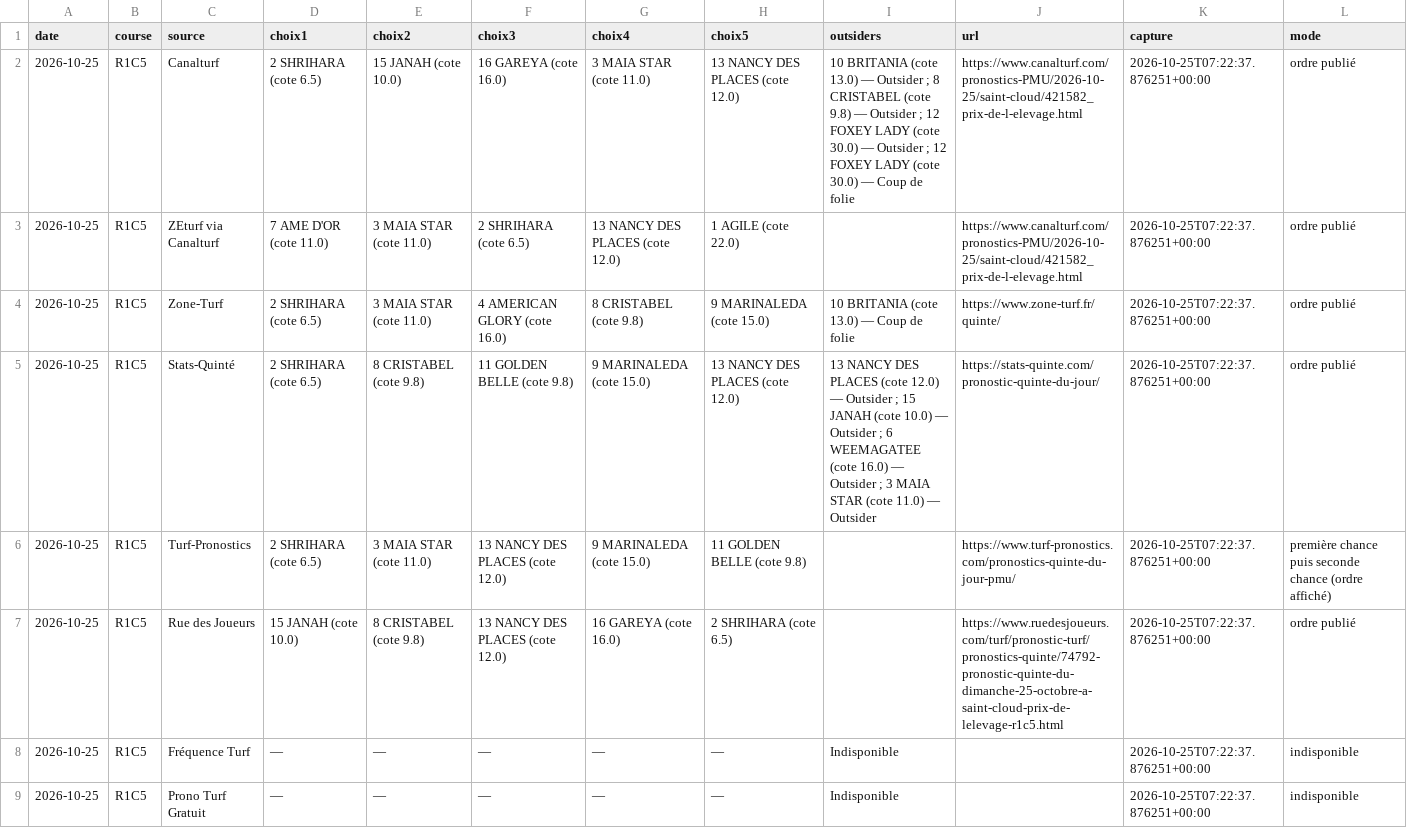
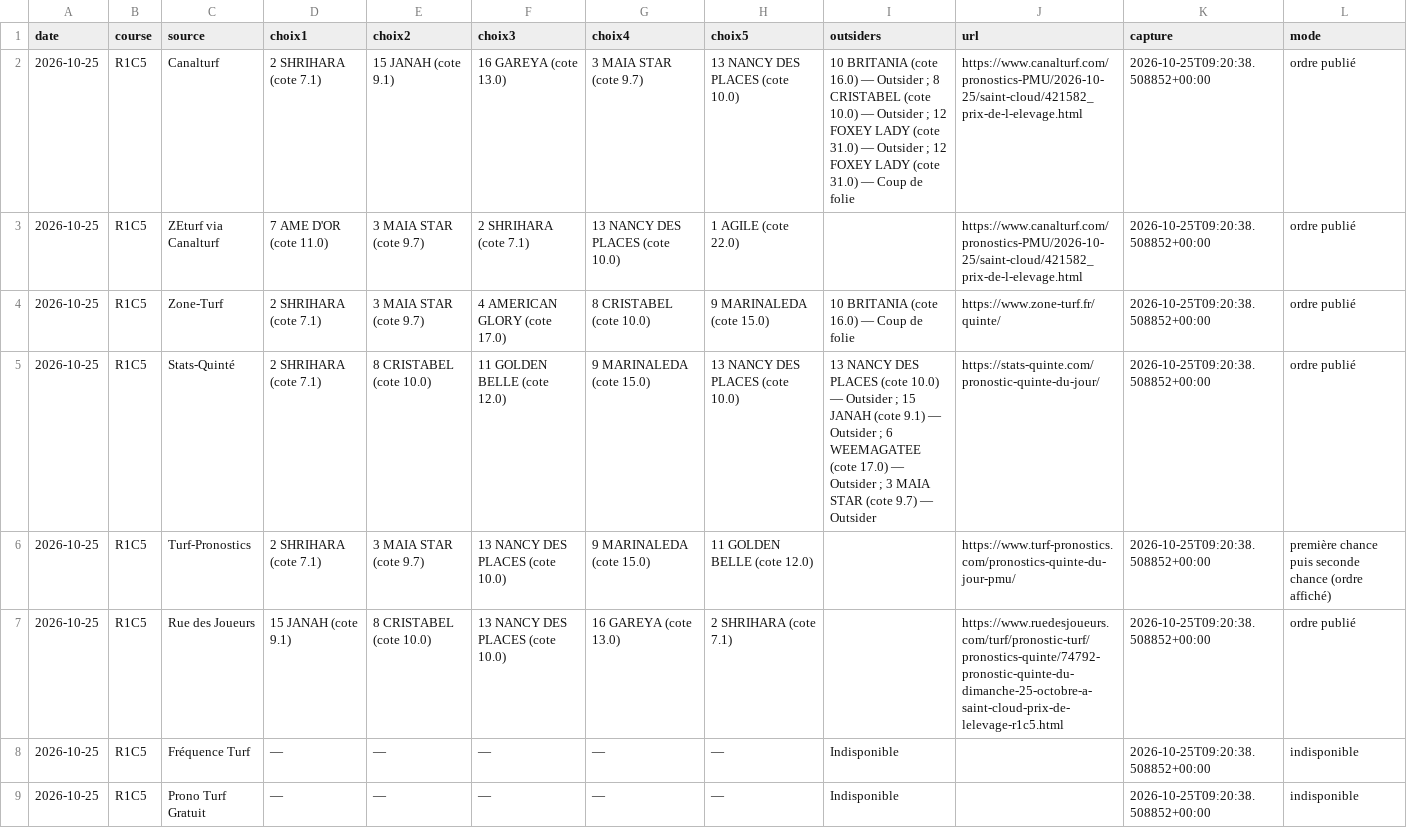
Before and after one commit to Pascalrive/pmu-scorer, a CSV file: consensus_pronostics/data/2026-10-25/TABLEAU.csv, drawn as a sheet.

Commit message:
Archive consensus editorial independant

```diff
--- a/consensus_pronostics/data/2026-10-25/TABLEAU.csv
+++ b/consensus_pronostics/data/2026-10-25/TABLEAU.csv
@@ -1,9 +1,9 @@
 date,course,source,choix1,choix2,choix3,choix4,choix5,outsiders,url,capture,mode
-2026-10-25,R1C5,Canalturf,2 SHRIHARA (cote 6.5),15 JANAH (cote 10.0),16 GAREYA (cote 16.0),3 MAIA STAR (cote 11.0),13 NANCY DES PLACES (cote 12.0),10 BRITANIA (cote 13.0) — Outsider ; 8 CRISTABEL (cote 9.8) — Outsider ; 12 FOXEY LADY (cote 30.0) — Outsider ; 12 FOXEY LADY (cote 30.0) — Coup de folie,https://www.canalturf.com/pronostics-PMU/2026-10-25/saint-cloud/421582_prix-de-l-elevage.html,2026-10-25T07:22:37.876251+00:00,ordre publié
-2026-10-25,R1C5,ZEturf via Canalturf,7 AME D'OR (cote 11.0),3 MAIA STAR (cote 11.0),2 SHRIHARA (cote 6.5),13 NANCY DES PLACES (cote 12.0),1 AGILE (cote 22.0),,https://www.canalturf.com/pronostics-PMU/2026-10-25/saint-cloud/421582_prix-de-l-elevage.html,2026-10-25T07:22:37.876251+00:00,ordre publié
-2026-10-25,R1C5,Zone-Turf,2 SHRIHARA (cote 6.5),3 MAIA STAR (cote 11.0),4 AMERICAN GLORY (cote 16.0),8 CRISTABEL (cote 9.8),9 MARINALEDA (cote 15.0),10 BRITANIA (cote 13.0) — Coup de folie,https://www.zone-turf.fr/quinte/,2026-10-25T07:22:37.876251+00:00,ordre publié
-2026-10-25,R1C5,Stats-Quinté,2 SHRIHARA (cote 6.5),8 CRISTABEL (cote 9.8),11 GOLDEN BELLE (cote 9.8),9 MARINALEDA (cote 15.0),13 NANCY DES PLACES (cote 12.0),13 NANCY DES PLACES (cote 12.0) — Outsider ; 15 JANAH (cote 10.0) — Outsider ; 6 WEEMAGATEE (cote 16.0) — Outsider ; 3 MAIA STAR (cote 11.0) — Outsider,https://stats-quinte.com/pronostic-quinte-du-jour/,2026-10-25T07:22:37.876251+00:00,ordre publié
-2026-10-25,R1C5,Turf-Pronostics,2 SHRIHARA (cote 6.5),3 MAIA STAR (cote 11.0),13 NANCY DES PLACES (cote 12.0),9 MARINALEDA (cote 15.0),11 GOLDEN BELLE (cote 9.8),,https://www.turf-pronostics.com/pronostics-quinte-du-jour-pmu/,2026-10-25T07:22:37.876251+00:00,première chance puis seconde chance (ordre affiché)
-2026-10-25,R1C5,Rue des Joueurs,15 JANAH (cote 10.0),8 CRISTABEL (cote 9.8),13 NANCY DES PLACES (cote 12.0),16 GAREYA (cote 16.0),2 SHRIHARA (cote 6.5),,https://www.ruedesjoueurs.com/turf/pronostic-turf/pronostics-quinte/74792-pronostic-quinte-du-dimanche-25-octobre-a-saint-cloud-prix-de-lelevage-r1c5.html,2026-10-25T07:22:37.876251+00:00,ordre publié
-2026-10-25,R1C5,Fréquence Turf,—,—,—,—,—,Indisponible,,2026-10-25T07:22:37.876251+00:00,indisponible
-2026-10-25,R1C5,Prono Turf Gratuit,—,—,—,—,—,Indisponible,,2026-10-25T07:22:37.876251+00:00,indisponible
+2026-10-25,R1C5,Canalturf,2 SHRIHARA (cote 7.1),15 JANAH (cote 9.1),16 GAREYA (cote 13.0),3 MAIA STAR (cote 9.7),13 NANCY DES PLACES (cote 10.0),10 BRITANIA (cote 16.0) — Outsider ; 8 CRISTABEL (cote 10.0) — Outsider ; 12 FOXEY LADY (cote 31.0) — Outsider ; 12 FOXEY LADY (cote 31.0) — Coup de folie,https://www.canalturf.com/pronostics-PMU/2026-10-25/saint-cloud/421582_prix-de-l-elevage.html,2026-10-25T09:20:38.508852+00:00,ordre publié
+2026-10-25,R1C5,ZEturf via Canalturf,7 AME D'OR (cote 11.0),3 MAIA STAR (cote 9.7),2 SHRIHARA (cote 7.1),13 NANCY DES PLACES (cote 10.0),1 AGILE (cote 22.0),,https://www.canalturf.com/pronostics-PMU/2026-10-25/saint-cloud/421582_prix-de-l-elevage.html,2026-10-25T09:20:38.508852+00:00,ordre publié
+2026-10-25,R1C5,Zone-Turf,2 SHRIHARA (cote 7.1),3 MAIA STAR (cote 9.7),4 AMERICAN GLORY (cote 17.0),8 CRISTABEL (cote 10.0),9 MARINALEDA (cote 15.0),10 BRITANIA (cote 16.0) — Coup de folie,https://www.zone-turf.fr/quinte/,2026-10-25T09:20:38.508852+00:00,ordre publié
+2026-10-25,R1C5,Stats-Quinté,2 SHRIHARA (cote 7.1),8 CRISTABEL (cote 10.0),11 GOLDEN BELLE (cote 12.0),9 MARINALEDA (cote 15.0),13 NANCY DES PLACES (cote 10.0),13 NANCY DES PLACES (cote 10.0) — Outsider ; 15 JANAH (cote 9.1) — Outsider ; 6 WEEMAGATEE (cote 17.0) — Outsider ; 3 MAIA STAR (cote 9.7) — Outsider,https://stats-quinte.com/pronostic-quinte-du-jour/,2026-10-25T09:20:38.508852+00:00,ordre publié
+2026-10-25,R1C5,Turf-Pronostics,2 SHRIHARA (cote 7.1),3 MAIA STAR (cote 9.7),13 NANCY DES PLACES (cote 10.0),9 MARINALEDA (cote 15.0),11 GOLDEN BELLE (cote 12.0),,https://www.turf-pronostics.com/pronostics-quinte-du-jour-pmu/,2026-10-25T09:20:38.508852+00:00,première chance puis seconde chance (ordre affiché)
+2026-10-25,R1C5,Rue des Joueurs,15 JANAH (cote 9.1),8 CRISTABEL (cote 10.0),13 NANCY DES PLACES (cote 10.0),16 GAREYA (cote 13.0),2 SHRIHARA (cote 7.1),,https://www.ruedesjoueurs.com/turf/pronostic-turf/pronostics-quinte/74792-pronostic-quinte-du-dimanche-25-octobre-a-saint-cloud-prix-de-lelevage-r1c5.html,2026-10-25T09:20:38.508852+00:00,ordre publié
+2026-10-25,R1C5,Fréquence Turf,—,—,—,—,—,Indisponible,,2026-10-25T09:20:38.508852+00:00,indisponible
+2026-10-25,R1C5,Prono Turf Gratuit,—,—,—,—,—,Indisponible,,2026-10-25T09:20:38.508852+00:00,indisponible
```
Also changed, not shown: 5 other files.
